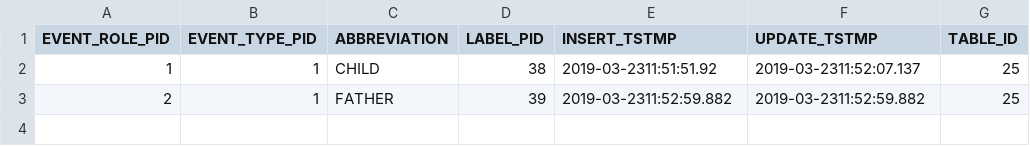
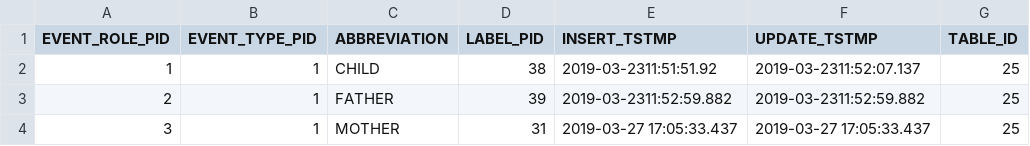
Before and after one commit to MichaelErichsen/MVP, a CSV file: HRE MVP/features/net.myerichsen.hremvp.feature/rootfiles/eventroles.csv, drawn as a sheet; the diff names each change by its address in the sheet, - before the commit and + after, or states it on an @@ line.

Commit message:
19: New Event Wizard
Task-Url: https://github.com/MichaelErichsen/MVP/issues/19

```diff
--- a/HRE MVP/features/net.myerichsen.hremvp.feature/rootfiles/eventroles.csv
+++ b/HRE MVP/features/net.myerichsen.hremvp.feature/rootfiles/eventroles.csv
+row 4: 3 | 1 | MOTHER | 31 | 2019-03-27 17:05:33.437 | 2019-03-27 17:05:33.437 | 25
```
Also changed, not shown: 20 other files.
